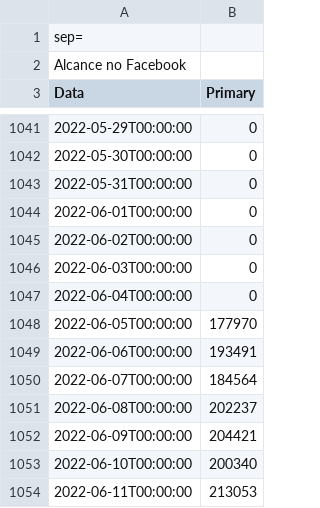
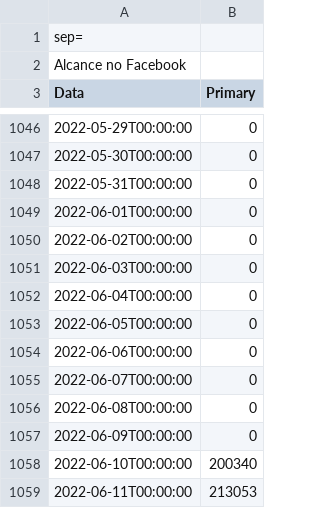
Before and after one commit to alisson002/Dashboard-TN, a CSV file: tabelas/meta/Alcance.csv, drawn as a sheet; only a part is shown, gaps mark what is left out; addresses are those after the commit; the diff covers the shown part only; the diff names each change by its address in the sheet, - before the commit and + after, or states it on an @@ line.

```diff
--- a/tabelas/meta/Alcance.csv
+++ b/tabelas/meta/Alcance.csv
-B1053 (Primary): 177970
+B1053 (Primary): 0
-B1054 (Primary): 193491
+B1054 (Primary): 0
-B1055 (Primary): 184564
+B1055 (Primary): 0
-B1056 (Primary): 202237
+B1056 (Primary): 0
-B1057 (Primary): 204421
+B1057 (Primary): 0
```
Also changed, not shown: 10 added rows and 5 edited cells elsewhere in this file, 7 other files.
